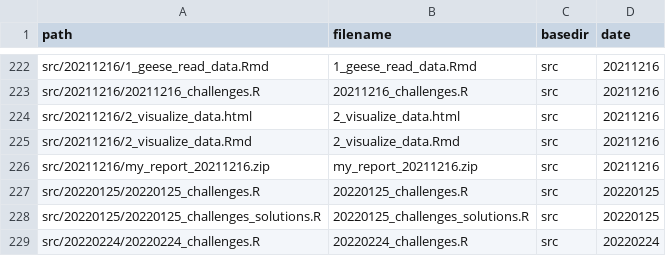
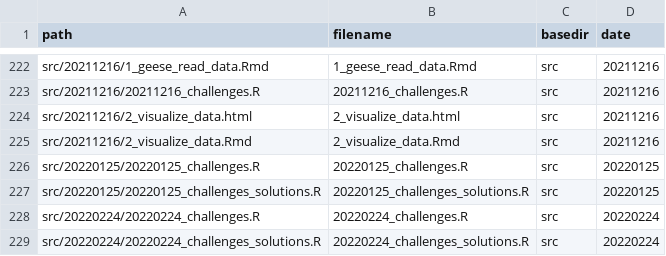
Before and after one commit to inbo/coding-club, a CSV file: file_paths/file_path_df.csv, drawn as a sheet; only a part is shown, gaps mark what is left out; the shorter side is filled out with more unchanged rows.

Commit message:
Remove zip file of 2021

```diff
--- a/file_paths/file_path_df.csv
+++ b/file_paths/file_path_df.csv
@@ -225,3 +225,2 @@ src/20211216/2_visualize_data.html,2_visualize_data.html,src,20211216
 src/20211216/2_visualize_data.Rmd,2_visualize_data.Rmd,src,20211216
-src/20211216/my_report_20211216.zip,my_report_20211216.zip,src,20211216
 src/20220125/20220125_challenges.R,20220125_challenges.R,src,20220125
```
